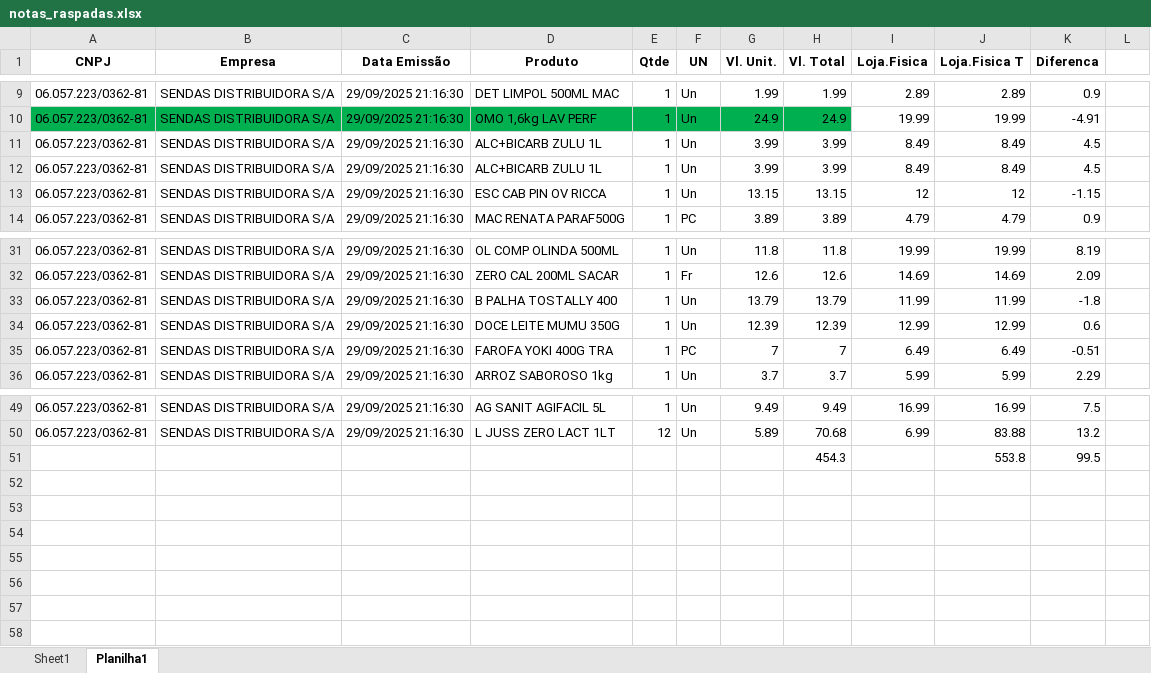
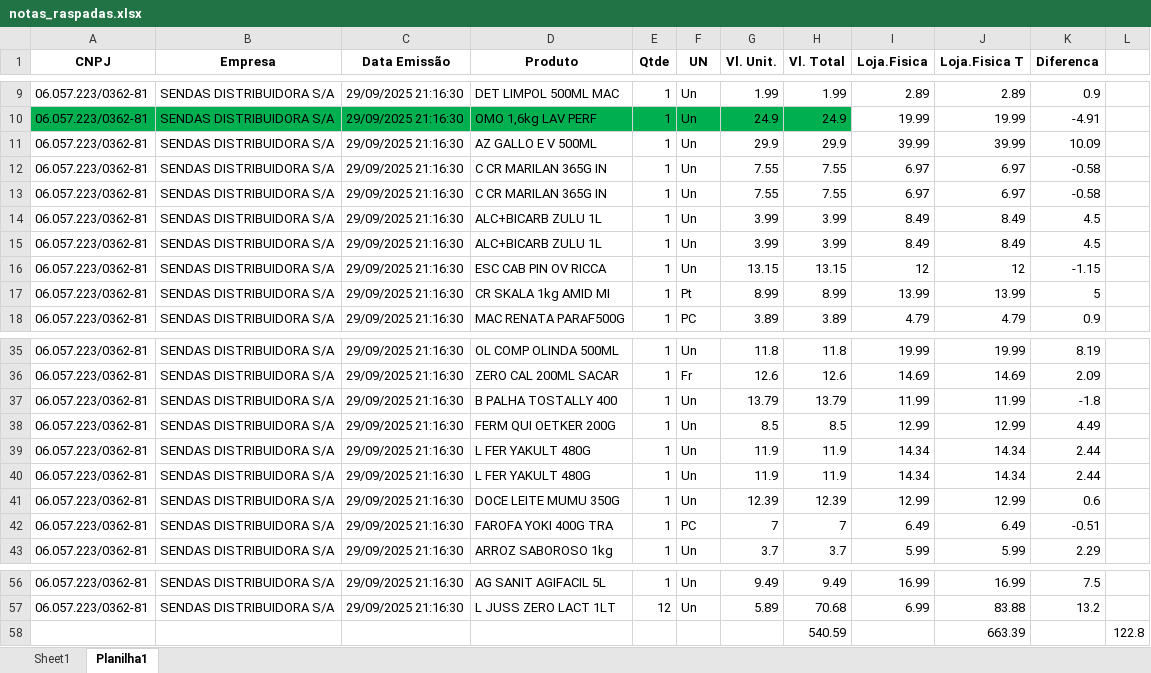
Before and after one commit to emersonsantosgithub/PoupeMais, an Excel workbook: notas_raspadas.xlsx, sheet Planilha1, drawn as a sheet; only a part is shown, gaps mark what is left out; values as stored, in another font and other column widths than the file's, no borders; conditional formats not drawn; removed rows and columns are numbered as before the commit, all else as after; the diff names each change by its address in the sheet, - before the commit and + after, or states it on an @@ line.

Commit message:
Planilha_preechimento_dados

```diff
--- a/notas_raspadas.xlsx (sheet Planilha1)
+++ b/notas_raspadas.xlsx (sheet Planilha1)
+row 11: 06.057.223/0362-81 | SENDAS DISTRIBUIDORA S/A | 29/09/2025 21:16:30 | AZ GALLO E V 500ML | 1 | Un | 29.9 | 29.9 | 39.99 | 39.99 | 10.09
+row 12: 06.057.223/0362-81 | SENDAS DISTRIBUIDORA S/A | 29/09/2025 21:16:30 | C CR MARILAN 365G IN | 1 | Un | 7.55 | 7.55 | 6.97 | 6.97 | -0.58
+row 13: 06.057.223/0362-81 | SENDAS DISTRIBUIDORA S/A | 29/09/2025 21:16:30 | C CR MARILAN 365G IN | 1 | Un | 7.55 | 7.55 | 6.97 | 6.97 | -0.58
+row 17: 06.057.223/0362-81 | SENDAS DISTRIBUIDORA S/A | 29/09/2025 21:16:30 | CR SKALA 1kg AMID MI | 1 | Pt | 8.99 | 8.99 | 13.99 | 13.99 | 5
+row 38: 06.057.223/0362-81 | SENDAS DISTRIBUIDORA S/A | 29/09/2025 21:16:30 | FERM QUI OETKER 200G | 1 | Un | 8.5 | 8.5 | 12.99 | 12.99 | 4.49
+row 39: 06.057.223/0362-81 | SENDAS DISTRIBUIDORA S/A | 29/09/2025 21:16:30 | L FER YAKULT 480G | 1 | Un | 11.9 | 11.9 | 14.34 | 14.34 | 2.44
+row 40: 06.057.223/0362-81 | SENDAS DISTRIBUIDORA S/A | 29/09/2025 21:16:30 | L FER YAKULT 480G | 1 | Un | 11.9 | 11.9 | 14.34 | 14.34 | 2.44
-row 51:  |  |  |  |  |  |  | 454.3 |  | 553.8 | 99.5
+row 58:  |  |  |  |  |  |  | 540.59 |  | 663.39 |  | 122.8
```
Also changed, not shown: sheet Sheet1, formulas that keep their value, hidden cells, 1 other file.
